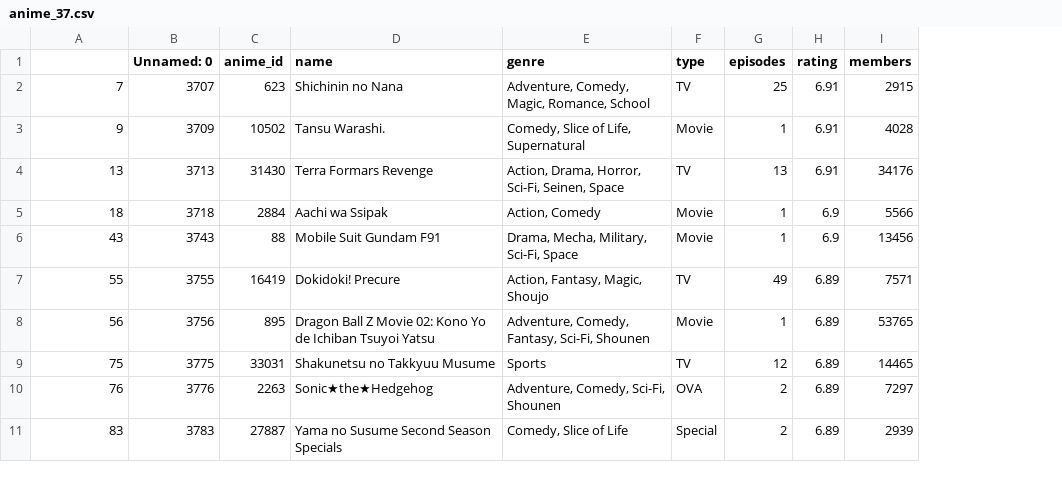
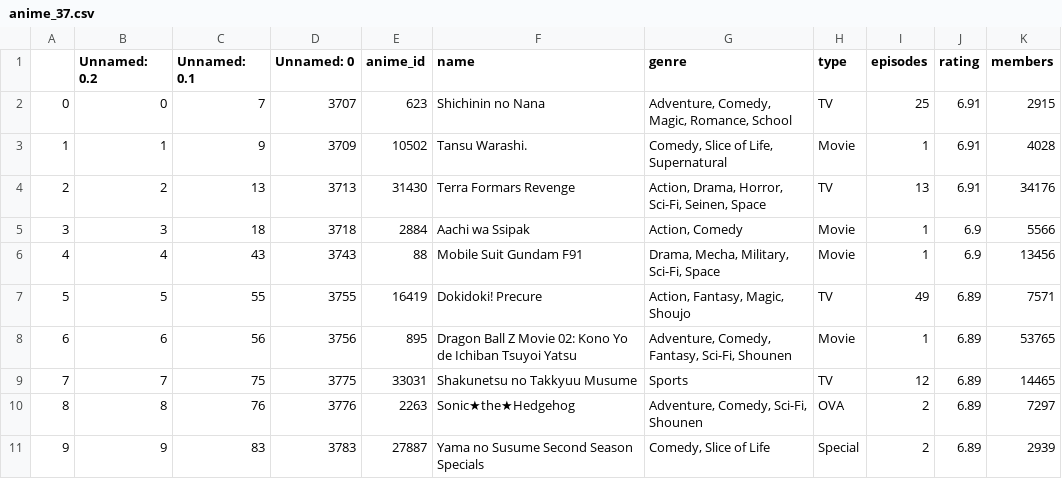
Before and after one commit to Simonlee711/Anime-recommendations, a CSV file: data/anime_37.csv, drawn as a sheet; only a part is shown; addresses are those after the commit; the diff names each change by its address in the sheet, - before the commit and + after, or states it on an @@ line.

```diff
--- a/data/anime_37.csv
+++ b/data/anime_37.csv
+column A, rows 2-11: 0 | 1 | 2 | 3 | 4 | 5 | 6 | 7 | 8 | 9
+column B (Unnamed: 0.2), rows 2-11: 0 | 1 | 2 | 3 | 4 | 5 | 6 | 7 | 8 | 9
-C1: (empty)
+C1: Unnamed: 0.1
```
Also changed, not shown: 3 other files.
